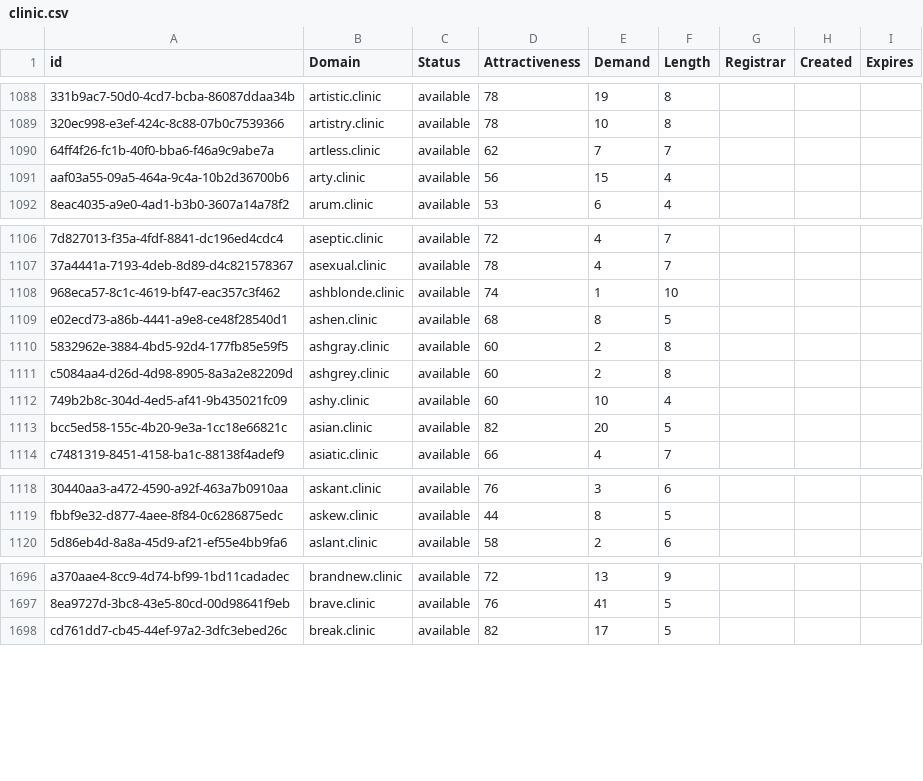
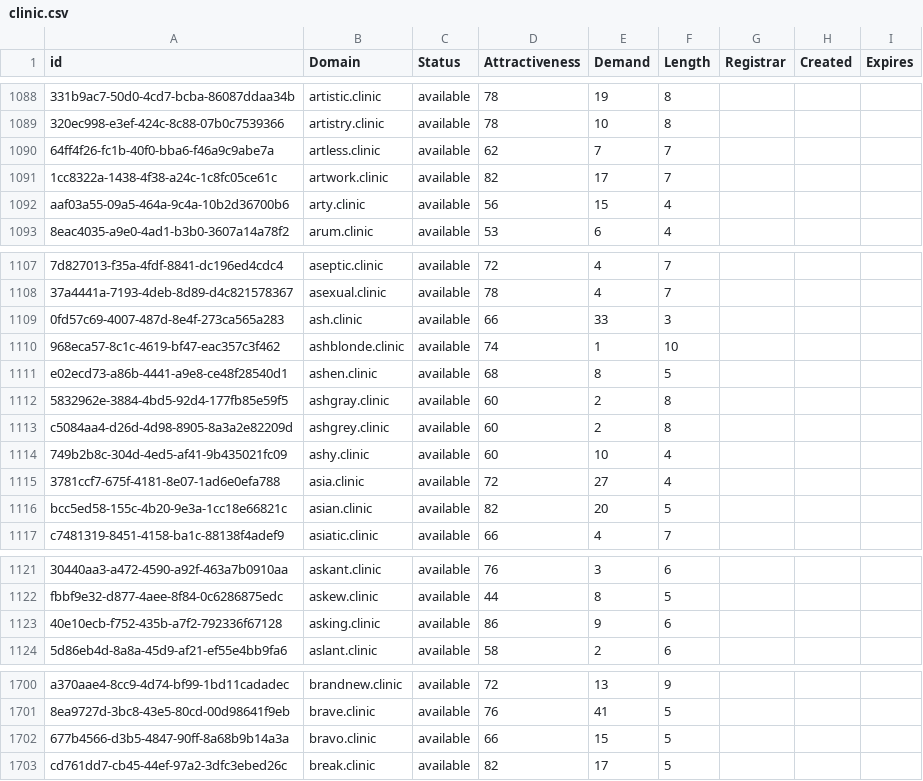
Before and after one commit to UniqueDomains/clinic-oneword-domains, a CSV file: clinic.csv, drawn as a sheet; only a part is shown, gaps mark what is left out; the diff covers the shown part only; the diff names each change by its address in the sheet, - before the commit and + after, or states it on an @@ line.

Commit message:
Domains update

```diff
--- a/clinic.csv
+++ b/clinic.csv
+row 1091: 1cc8322a-1438-4f38-a24c-1c8fc05ce61c | artwork.clinic | available | 82 | 17 | 7
+row 1109: 0fd57c69-4007-487d-8e4f-273ca565a283 | ash.clinic | available | 66 | 33 | 3
+row 1115: 3781ccf7-675f-4181-8e07-1ad6e0efa788 | asia.clinic | available | 72 | 27 | 4
+row 1123: 40e10ecb-f752-435b-a7f2-792336f67128 | asking.clinic | available | 86 | 9 | 6
+row 1702: 677b4566-d3b5-4847-90ff-8a68b9b14a3a | bravo.clinic | available | 66 | 15 | 5
```
Also changed, not shown: 8 added rows, 1 removed row and 32 edited cells elsewhere in this file, 2 other files.
